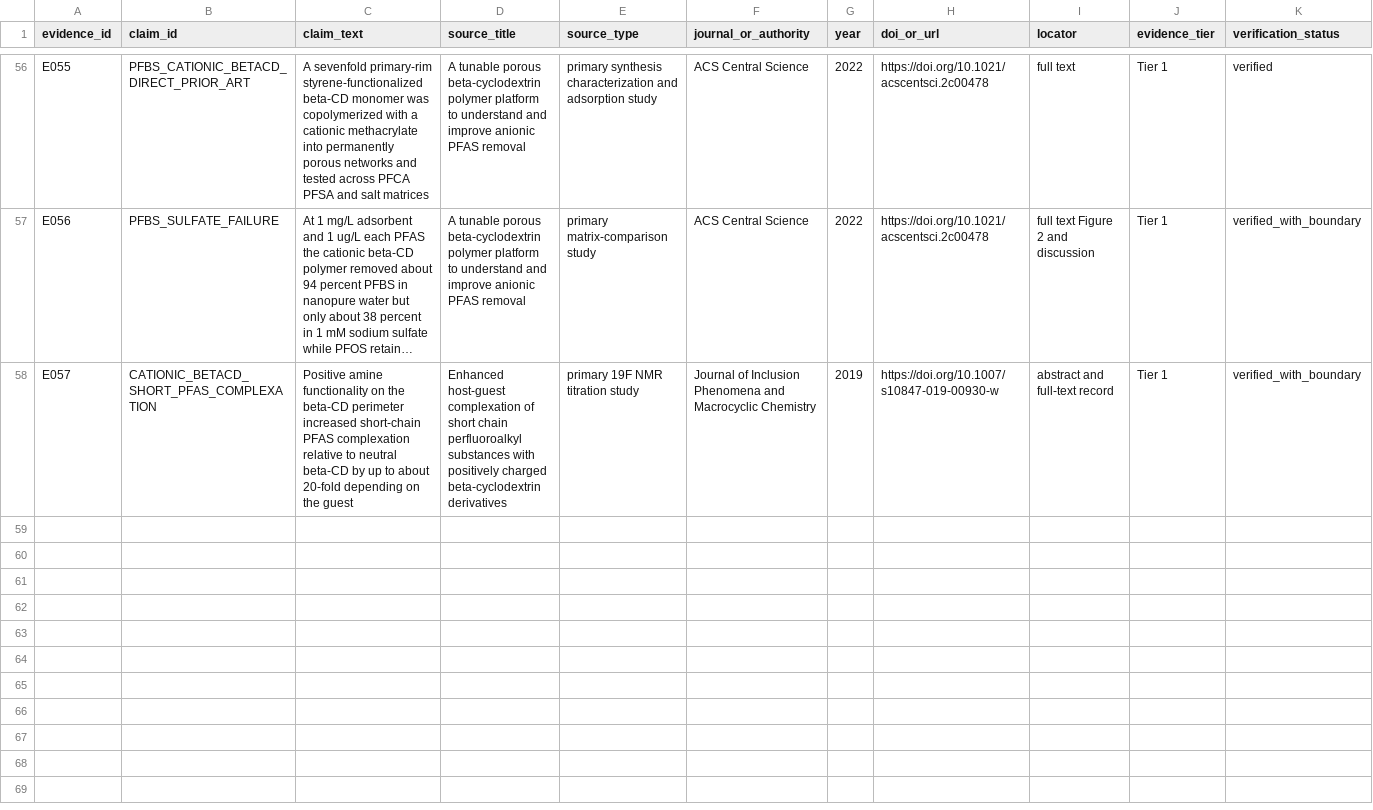
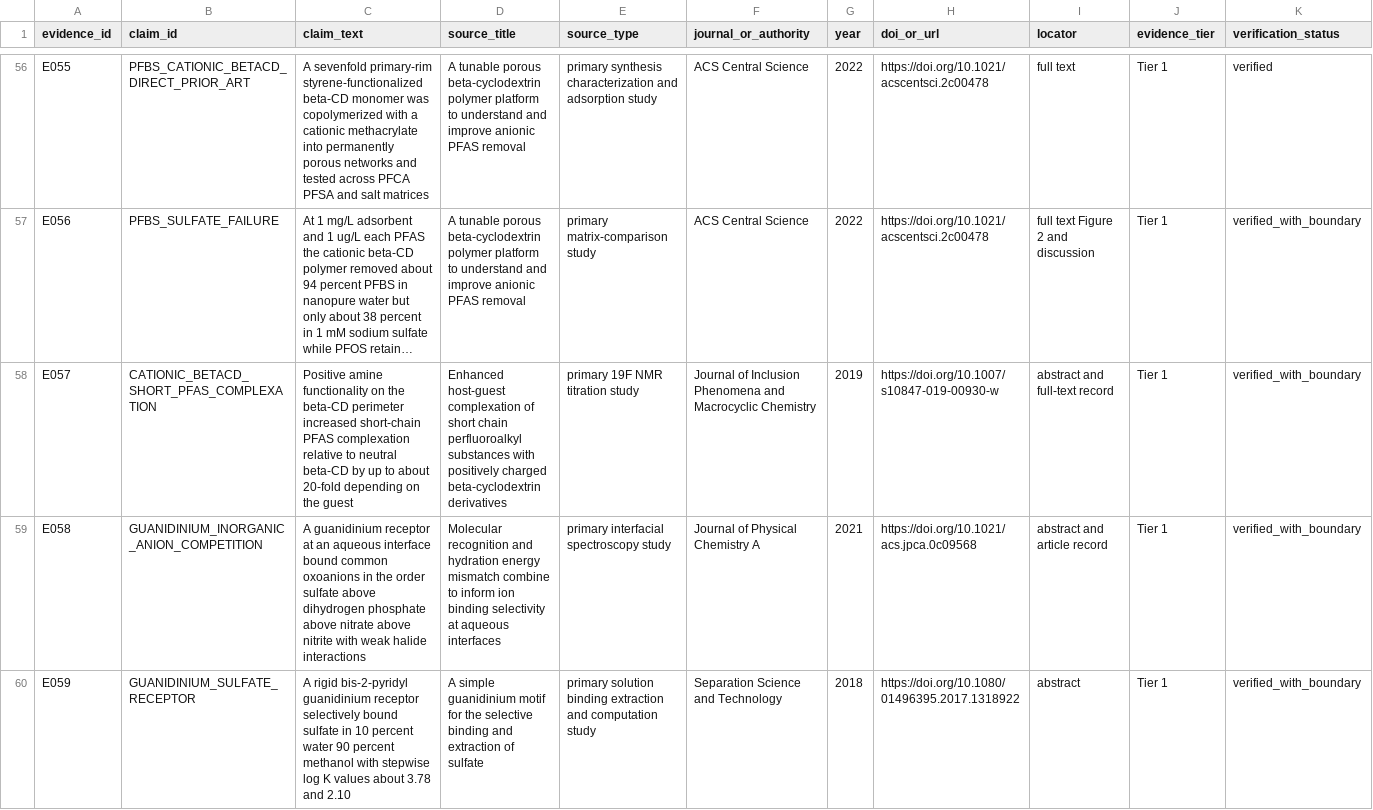
Before and after one commit to YaoPan-NJU/biomimetic-adsorbent-design, a CSV file: research/evidence/evidence_ledger.csv, drawn as a sheet; only a part is shown, gaps mark what is left out; long unchanged cells end in …; rows hold the shown columns only; the diff covers the shown part only; the diff names each change by its address in the sheet, - before the commit and + after, or states it on an @@ line.

Commit message:
research: gate PFBS2 at soluble receptor

```diff
--- a/research/evidence/evidence_ledger.csv
+++ b/research/evidence/evidence_ledger.csv
+row 59: E058 | GUANIDINIUM_INORGANIC_ANION_COMPETITION | A guanidinium receptor at an aqueous interface bound common oxoanions in the order sulfate above dihydrogen phosphate above nitrate above nitrite with weak halide interactions | Molecular recognition and hydration energy mismatch combine to inform ion binding selectivity at aqueous interfaces | primary interfacial spectroscopy study | Journal of Physical Chemistry A | 2021 | https://doi.org/10.1021/acs.jpca.0c09568 | abstract and article record | Tier 1 | verified_with_boundary
+row 60: E059 | GUANIDINIUM_SULFATE_RECEPTOR | A rigid bis-2-pyridyl guanidinium receptor selectively bound sulfate in 10 percent water 90 percent methanol with stepwise log K values about 3.78 and 2.10 | A simple guanidinium motif for the selective binding and extraction of sulfate | primary solution binding extraction and computation study | Separation Science and Technology | 2018 | https://doi.org/10.1080/01496395.2017.1318922 | abstract | Tier 1 | verified_with_boundary
```
Also changed, not shown: 2 added rows elsewhere in this file, 5 other files.
